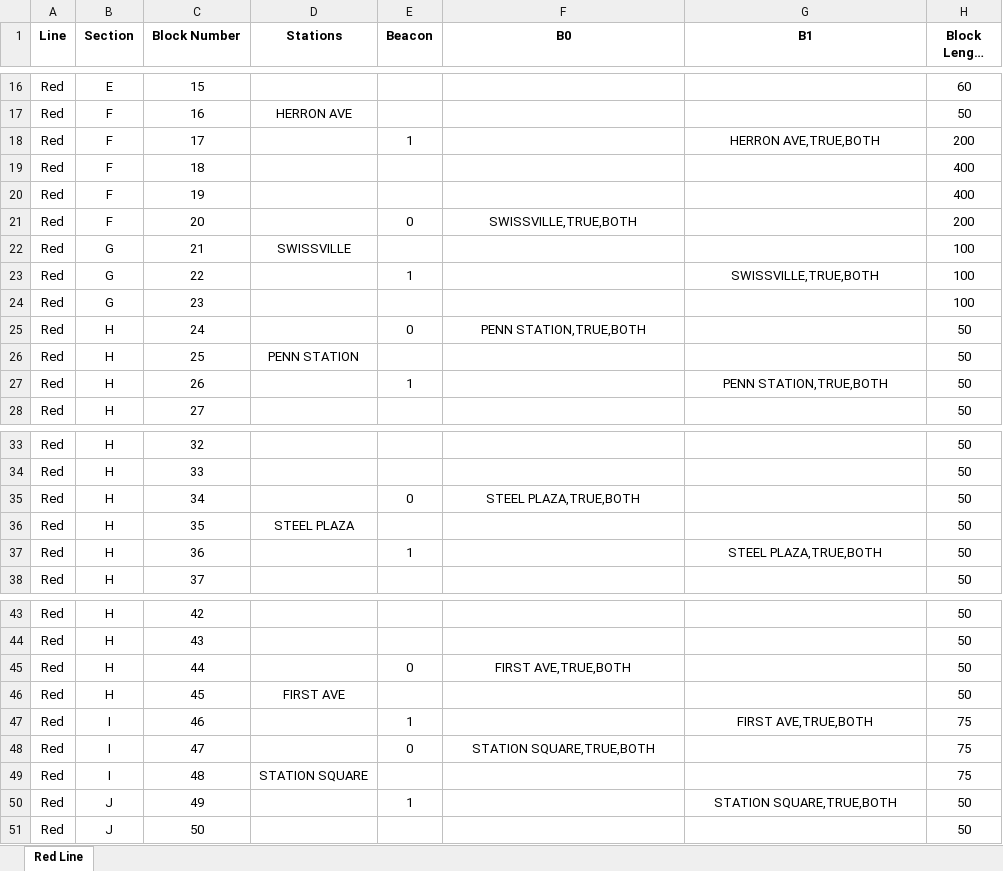
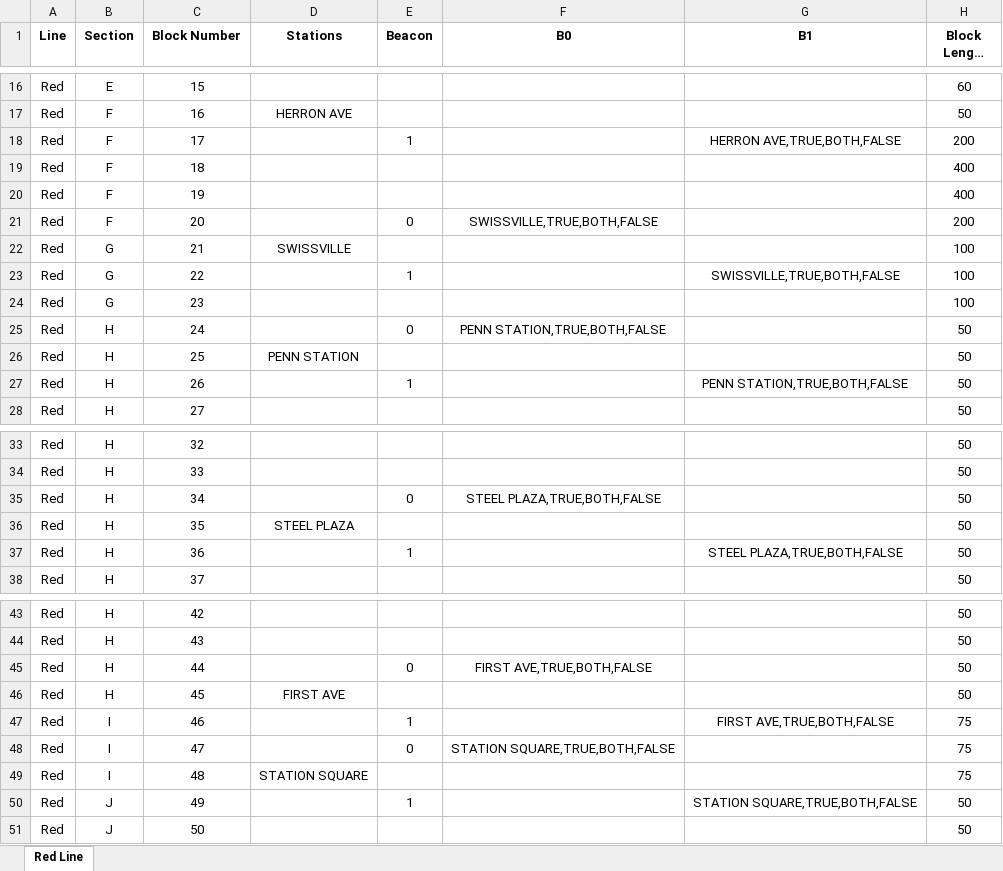
Before and after one commit to aet37/ECE1140-Project, an Excel workbook: resources/Red Line.xlsx, sheet Red Line, drawn as a sheet; only a part is shown, gaps mark what is left out; long unchanged cells end in …; values as stored, in another font and other column widths than the file's, no borders; the diff covers the shown part only; the diff names each change by its address in the sheet, - before the commit and + after, or states it on an @@ line.

Commit message:
Train model update gui (#310)
* Update leaving block 0

* fix the dispatch

* stop sending a 62

* Update TrackModelDef.py

* Passengers welcome

* ooooooooooooooo

* added stuff to train_model_update_passengers signal

* fix it

* almost working

* got passengers working

* Beacon functionality

* Give the bacon

* added beacon to send block signal

* more bacon

* mooooore

* Update TrackModelDef.py

* Update TrackModelDef.py

* changed stuff

* Update TrackModelDef.py

* Update TrackModelDef.py

* red line

* common def works

* updated green line

* Update TrackModelDef.py

* Update TrackModelDef.py

* Update TrackModelDef.py

* Update Green Line.xlsx

* Here are my changes!

* added boolean last station to beacons

* made passengers update while viewing station block

* SWTrainController UI Failure Updates

* Failures are starting to work!

* Update TrainCatalogue.py

* Fix test

* Fix test again :(

* Possibly fixed bug

Co-authored-by: Evan Kutney <43249484+EvanKutney@users.noreply.github.com>
Co-authored-by: Collin Hough <chough724@gmail.com>
Co-authored-by: Luke Karavolis <karavolisl@gmail.com>

```diff
--- a/resources/Red Line.xlsx (sheet Red Line)
+++ b/resources/Red Line.xlsx (sheet Red Line)
-G18 (B1): HERRON AVE,TRUE,BOTH
+G18 (B1): HERRON AVE,TRUE,BOTH,FALSE
-F21 (B0): SWISSVILLE,TRUE,BOTH
+F21 (B0): SWISSVILLE,TRUE,BOTH,FALSE
-G23 (B1): SWISSVILLE,TRUE,BOTH
+G23 (B1): SWISSVILLE,TRUE,BOTH,FALSE
-F25 (B0): PENN STATION,TRUE,BOTH
+F25 (B0): PENN STATION,TRUE,BOTH,FALSE
-G27 (B1): PENN STATION,TRUE,BOTH
+G27 (B1): PENN STATION,TRUE,BOTH,FALSE
-F35 (B0): STEEL PLAZA,TRUE,BOTH
+F35 (B0): STEEL PLAZA,TRUE,BOTH,FALSE
-G37 (B1): STEEL PLAZA,TRUE,BOTH
+G37 (B1): STEEL PLAZA,TRUE,BOTH,FALSE
-F45 (B0): FIRST AVE,TRUE,BOTH
+F45 (B0): FIRST AVE,TRUE,BOTH,FALSE
-G47 (B1): FIRST AVE,TRUE,BOTH
+G47 (B1): FIRST AVE,TRUE,BOTH,FALSE
-F48 (B0): STATION SQUARE,TRUE,BOTH
+F48 (B0): STATION SQUARE,TRUE,BOTH,FALSE
-G50 (B1): STATION SQUARE,TRUE,BOTH
+G50 (B1): STATION SQUARE,TRUE,BOTH,FALSE
```
Also changed, not shown: 4 edited cells elsewhere in this sheet, resources/Green Line.xlsx, 20 other files.
